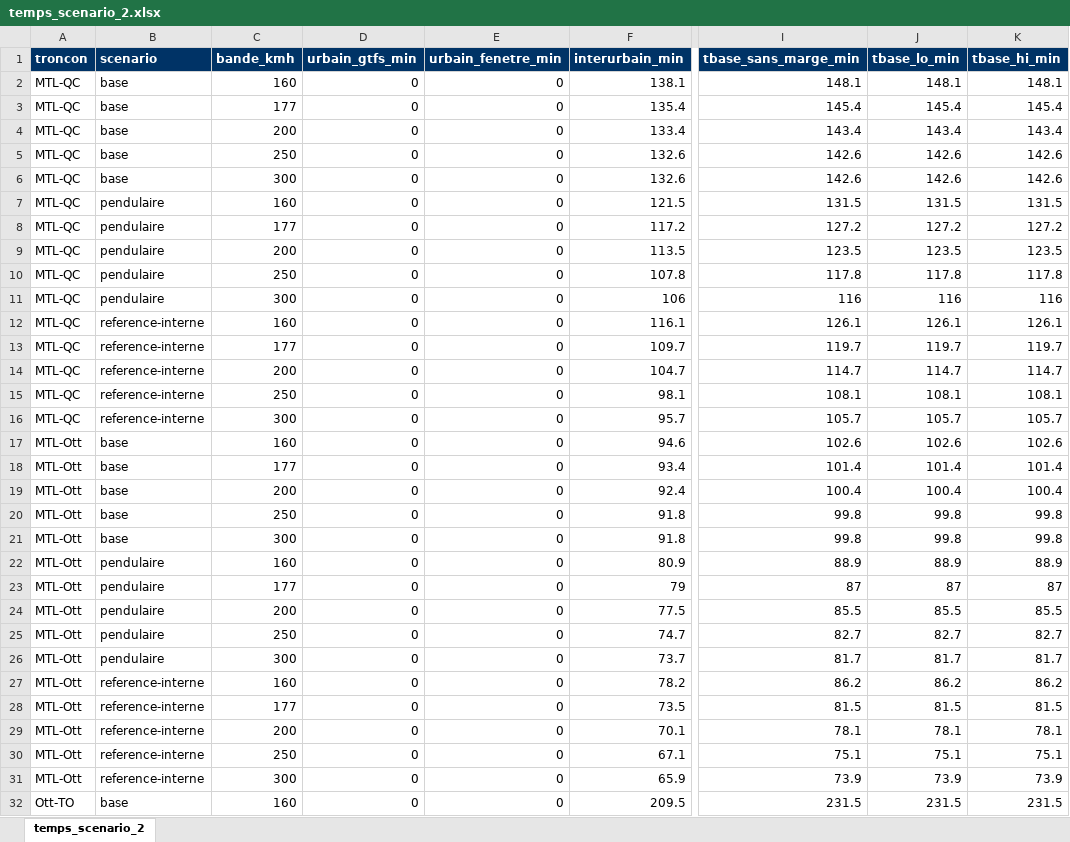
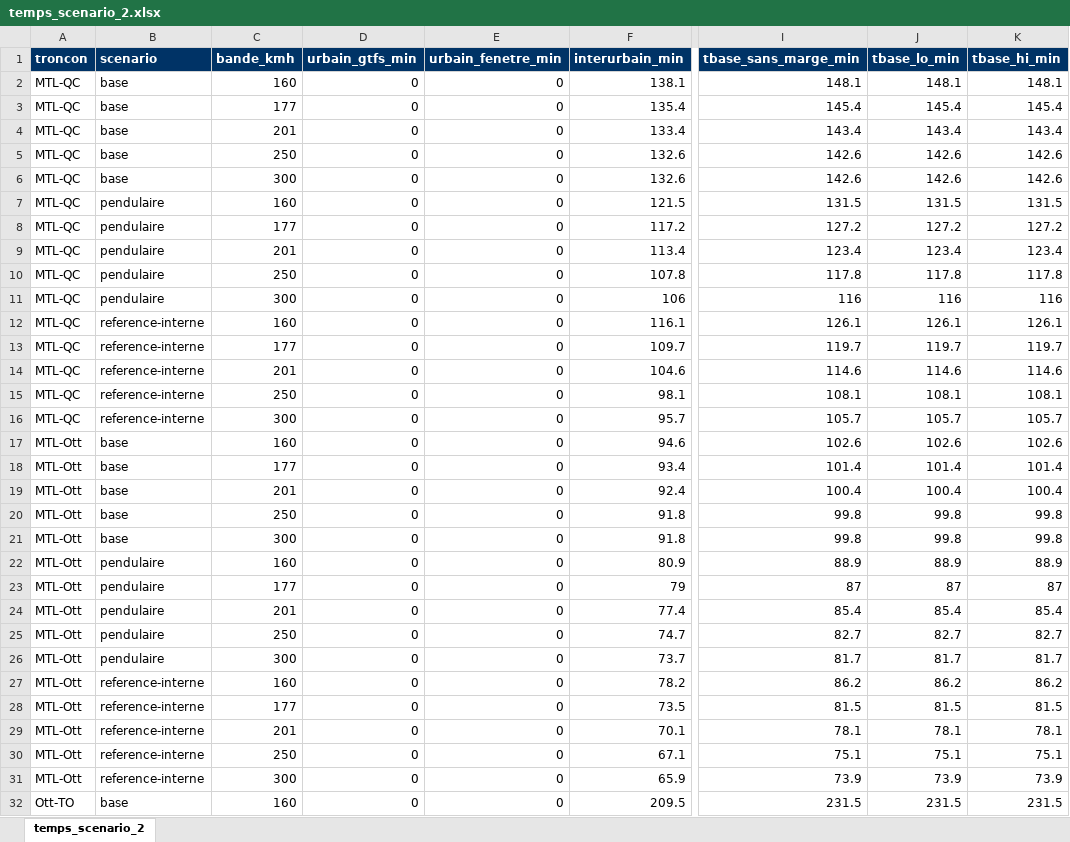
Before and after one commit to Vincent53212/corridor-via-rapport-minimal, an Excel workbook: livrables/temps_scenario_2.xlsx, sheet temps_scenario_2, drawn as a sheet; only a part is shown, gaps mark what is left out; values as stored, in another font and other column widths than the file's, no borders; the diff covers the shown part only; the diff names each change by its address in the sheet, - before the commit and + after, or states it on an @@ line.

```diff
--- a/livrables/temps_scenario_2.xlsx (sheet temps_scenario_2)
+++ b/livrables/temps_scenario_2.xlsx (sheet temps_scenario_2)
-C4 (bande_kmh): 200
+C4 (bande_kmh): 201
-C9 (bande_kmh): 200
+C9 (bande_kmh): 201
-F9 (interurbain_min): 113.5
+F9 (interurbain_min): 113.4
-I9 (tbase_sans_marge_min): 123.5
+I9 (tbase_sans_marge_min): 123.4
-J9 (tbase_lo_min): 123.5
+J9 (tbase_lo_min): 123.4
-K9 (tbase_hi_min): 123.5
+K9 (tbase_hi_min): 123.4
-C14 (bande_kmh): 200
+C14 (bande_kmh): 201
-F14 (interurbain_min): 104.7
+F14 (interurbain_min): 104.6
-I14 (tbase_sans_marge_min): 114.7
+I14 (tbase_sans_marge_min): 114.6
-J14 (tbase_lo_min): 114.7
+J14 (tbase_lo_min): 114.6
-K14 (tbase_hi_min): 114.7
+K14 (tbase_hi_min): 114.6
-C19 (bande_kmh): 200
+C19 (bande_kmh): 201
-C24 (bande_kmh): 200
+C24 (bande_kmh): 201
-F24 (interurbain_min): 77.5
+F24 (interurbain_min): 77.4
-I24 (tbase_sans_marge_min): 85.5
+I24 (tbase_sans_marge_min): 85.4
-J24 (tbase_lo_min): 85.5
+J24 (tbase_lo_min): 85.4
-K24 (tbase_hi_min): 85.5
+K24 (tbase_hi_min): 85.4
-C29 (bande_kmh): 200
+C29 (bande_kmh): 201
```
Also changed, not shown: 30 edited cells elsewhere in this sheet, livrables/km_restants_sous_grande_vitesse.xlsx, livrables/passages_niveau_tri.xlsx, 50 other files.
